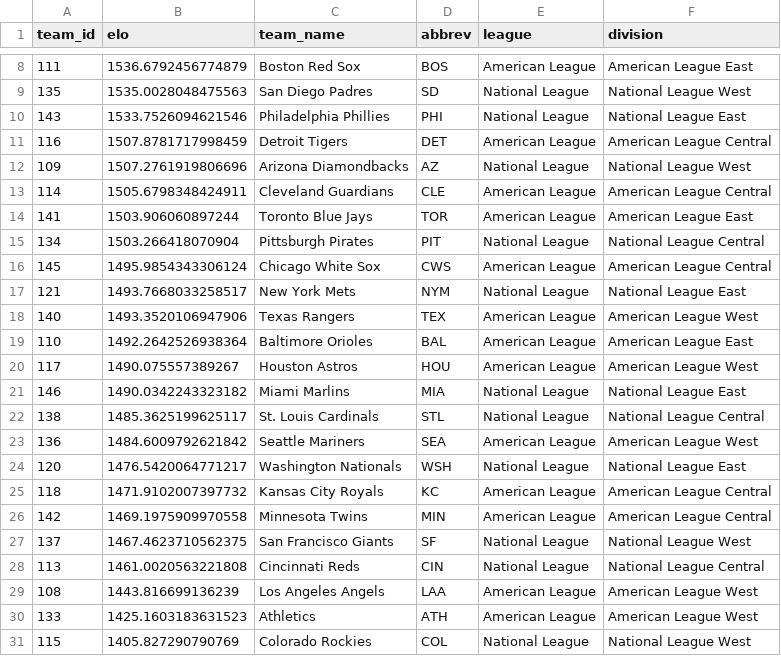
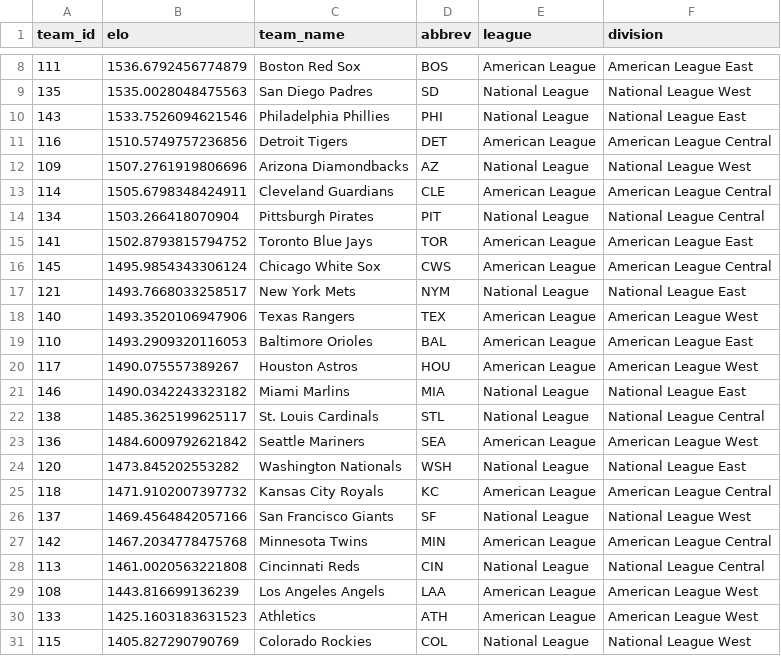
Before and after one commit to JarvisLee511/mlb-playoff-predictor-2026, a CSV file: outputs/elo_current.csv, drawn as a sheet; only a part is shown, gaps mark what is left out.

```diff
--- a/outputs/elo_current.csv
+++ b/outputs/elo_current.csv
@@ -10,7 +10,7 @@ team_id,elo,team_name,abbrev,league,division
 143,1533.7526094621546,Philadelphia Phillies,PHI,National League,National League East
-116,1507.8781717998459,Detroit Tigers,DET,American League,American League Central
+116,1510.5749757236856,Detroit Tigers,DET,American League,American League Central
 109,1507.2761919806696,Arizona Diamondbacks,AZ,National League,National League West
 114,1505.6798348424911,Cleveland Guardians,CLE,American League,American League Central
-141,1503.906060897244,Toronto Blue Jays,TOR,American League,American League East
 134,1503.266418070904,Pittsburgh Pirates,PIT,National League,National League Central
+141,1502.8793815794752,Toronto Blue Jays,TOR,American League,American League East
 145,1495.9854343306124,Chicago White Sox,CWS,American League,American League Central
@@ -18,3 +18,3 @@ team_id,elo,team_name,abbrev,league,division
 140,1493.3520106947906,Texas Rangers,TEX,American League,American League West
-110,1492.2642526938364,Baltimore Orioles,BAL,American League,American League East
+110,1493.2909320116053,Baltimore Orioles,BAL,American League,American League East
 117,1490.075557389267,Houston Astros,HOU,American League,American League West
@@ -23,6 +23,6 @@ team_id,elo,team_name,abbrev,league,division
 136,1484.6009792621842,Seattle Mariners,SEA,American League,American League West
-120,1476.5420064771217,Washington Nationals,WSH,National League,National League East
+120,1473.845202553282,Washington Nationals,WSH,National League,National League East
 118,1471.9102007397732,Kansas City Royals,KC,American League,American League Central
-142,1469.1975909970558,Minnesota Twins,MIN,American League,American League Central
-137,1467.4623710562375,San Francisco Giants,SF,National League,National League West
+137,1469.4564842057166,San Francisco Giants,SF,National League,National League West
+142,1467.2034778475768,Minnesota Twins,MIN,American League,American League Central
 113,1461.0020563221808,Cincinnati Reds,CIN,National League,National League Central
```
Also changed, not shown: data/predictions_log.csv, data/probables.csv, 11 other files.
